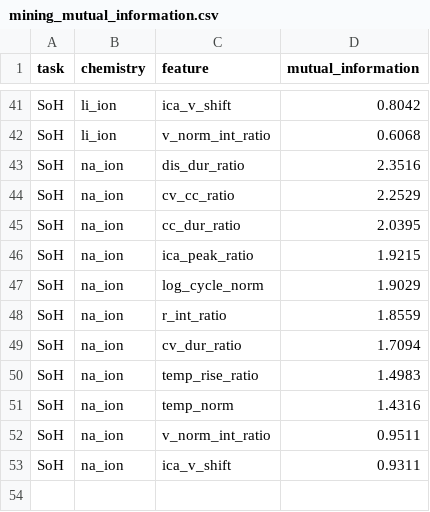
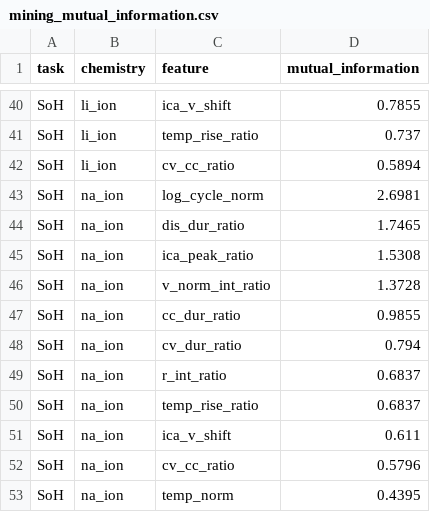
Before and after one commit to code-bhaskar/UROP, a CSV file: urop_core/outputs/tables/mining_mutual_information.csv, drawn as a sheet; only a part is shown, gaps mark what is left out; addresses are those after the commit; the diff covers the shown part only; the diff names each change by its address in the sheet, - before the commit and + after, or states it on an @@ line.

```diff
--- a/urop_core/outputs/tables/mining_mutual_information.csv
+++ b/urop_core/outputs/tables/mining_mutual_information.csv
-D40 (mutual_information): 0.8042
+D40 (mutual_information): 0.7855
-C41 (feature): v_norm_int_ratio
+C41 (feature): temp_rise_ratio
-D41 (mutual_information): 0.6068
+D41 (mutual_information): 0.737
-B42 (chemistry): na_ion
+B42 (chemistry): li_ion
-C42 (feature): dis_dur_ratio
+C42 (feature): cv_cc_ratio
-D42 (mutual_information): 2.3516
+D42 (mutual_information): 0.5894
-C43 (feature): cv_cc_ratio
+C43 (feature): log_cycle_norm
-D43 (mutual_information): 2.2529
+D43 (mutual_information): 2.6981
-C44 (feature): cc_dur_ratio
+C44 (feature): dis_dur_ratio
-D44 (mutual_information): 2.0395
+D44 (mutual_information): 1.7465
-D45 (mutual_information): 1.9215
+D45 (mutual_information): 1.5308
-C46 (feature): log_cycle_norm
+C46 (feature): v_norm_int_ratio
-D46 (mutual_information): 1.9029
+D46 (mutual_information): 1.3728
-C47 (feature): r_int_ratio
+C47 (feature): cc_dur_ratio
-D47 (mutual_information): 1.8559
+D47 (mutual_information): 0.9855
-D48 (mutual_information): 1.7094
+D48 (mutual_information): 0.794
+row 49: SoH | na_ion | r_int_ratio | 0.6837
-D50 (mutual_information): 1.4983
+D50 (mutual_information): 0.6837
-C51 (feature): temp_norm
+C51 (feature): ica_v_shift
-D51 (mutual_information): 1.4316
+D51 (mutual_information): 0.611
-C52 (feature): v_norm_int_ratio
+C52 (feature): cv_cc_ratio
-D52 (mutual_information): 0.9511
+D52 (mutual_information): 0.5796
-C53 (feature): ica_v_shift
+C53 (feature): temp_norm
-D53 (mutual_information): 0.9311
+D53 (mutual_information): 0.4395
```
Also changed, not shown: 2 added rows, 3 removed rows and 59 edited cells elsewhere in this file, urop_core/outputs/tables/adaptive_charging_results.csv, urop_core/outputs/tables/bigdata_protocol_temp_summary.csv, 47 other files.
